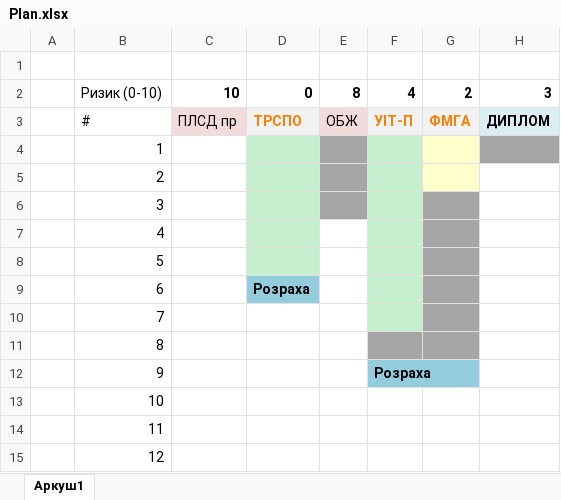
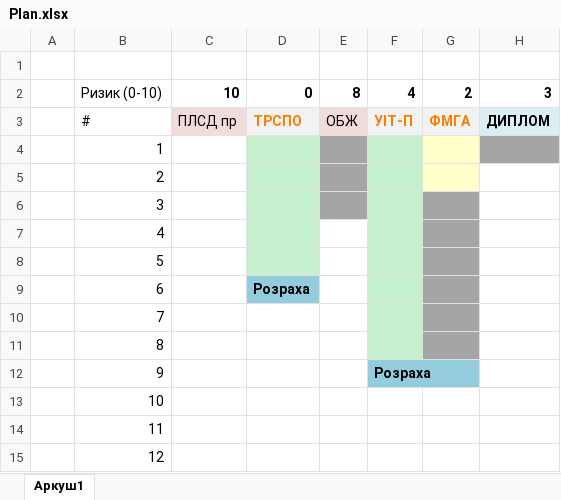
Before and after one commit to IraVolkoshevych/kn_47, an Excel workbook: 2 семестр/Plan.xlsx, sheet Аркуш1, drawn as a sheet; only a part is shown; values as stored, in another font and other column widths than the file's, no borders; the diff names each change by its address in the sheet, - before the commit and + after, or states it on an @@ line.

Commit message:
IT labs

```diff
--- a/2 семестр/Plan.xlsx (sheet Аркуш1)
+++ b/2 семестр/Plan.xlsx (sheet Аркуш1)
-F11 fill: #A5A5A5
+F11 fill: #C6EFCE
```
